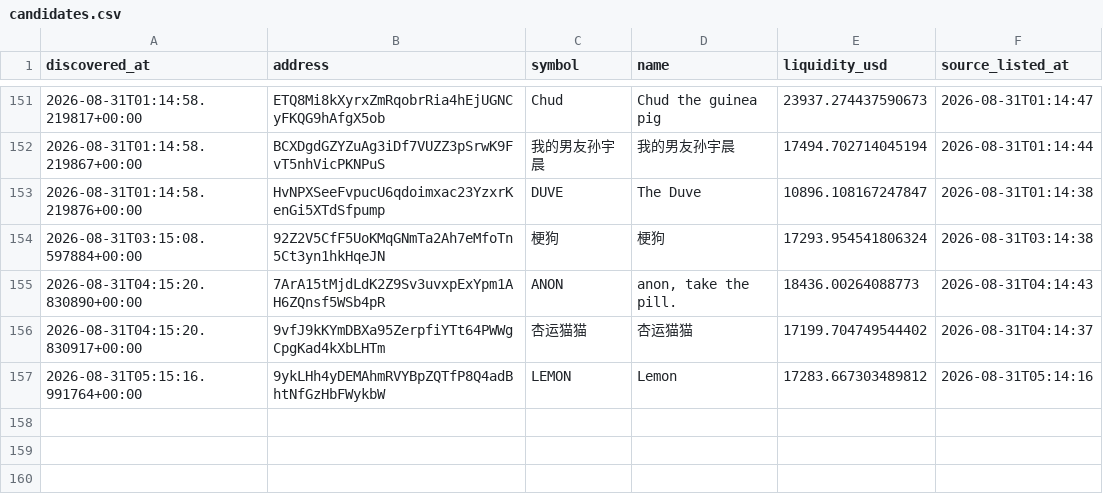
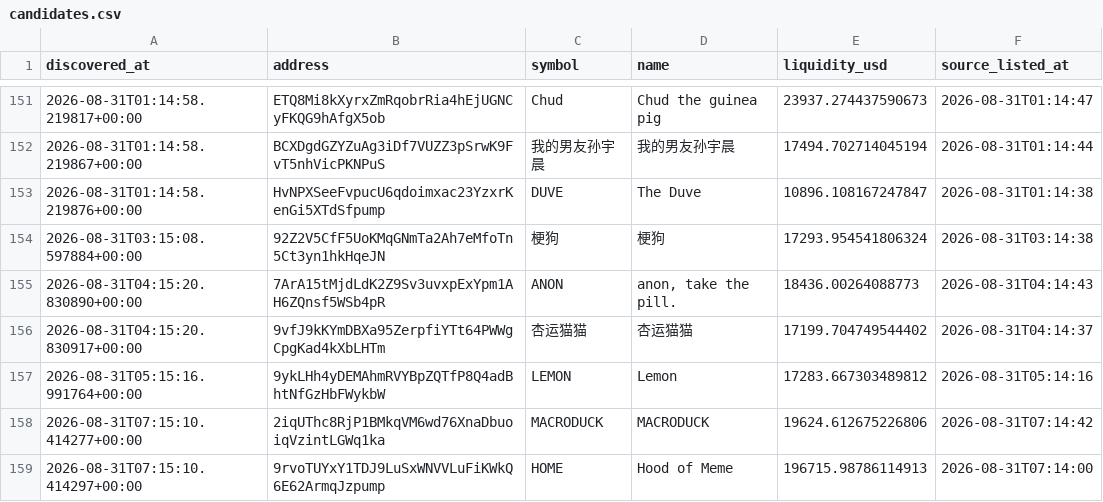
Before and after one commit to abdulrazakusman1029-ux/Nova, a CSV file: data/candidates.csv, drawn as a sheet; only a part is shown, gaps mark what is left out; the diff names each change by its address in the sheet, - before the commit and + after, or states it on an @@ line.

```diff
--- a/data/candidates.csv
+++ b/data/candidates.csv
+row 158: 2026-08-31T07:15:10.414277+00:00 | 2iqUThc8RjP1BMkqVM6wd76XnaDbuoiqVzintLGWq1ka | MACRODUCK | MACRODUCK | 19624.612675226806 | 2026-08-31T07:14:42
+row 159: 2026-08-31T07:15:10.414297+00:00 | 9rvoTUYxY1TDJ9LuSxWNVVLuFiKWkQ6E62ArmqJzpump | HOME | Hood of Meme | 196715.98786114913 | 2026-08-31T07:14:00
```
Also changed, not shown: 2 other files.
